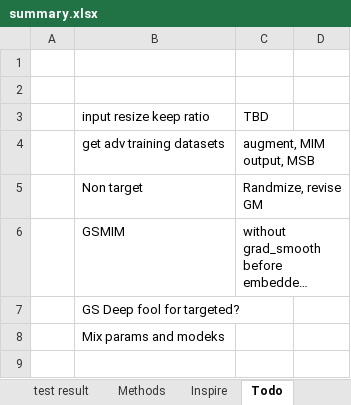
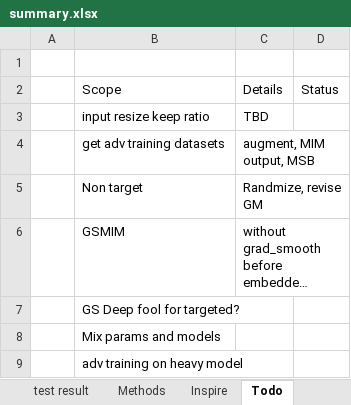
Before and after one commit to cloudseasail/IJCAI19_AliAAAC, an Excel workbook: playground/summary.xlsx, sheet Todo, drawn as a sheet; long unchanged cells end in …; values as stored, in another font and other column widths than the file's, no borders; the diff names each change by its address in the sheet, - before the commit and + after, or states it on an @@ line.

Commit message:
job training revise

```diff
--- a/playground/summary.xlsx (sheet Todo)
+++ b/playground/summary.xlsx (sheet Todo)
-row 2: (empty)
+row 2:  | Scope | Details | Status
-B8: Mix params and modeks
+B8: Mix params and models
+row 9:  | adv training on heavy model
```
Also changed, not shown: sheet Submissions, 4 other files.
